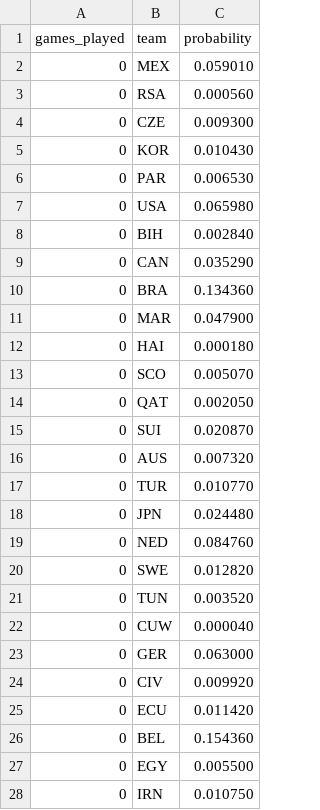
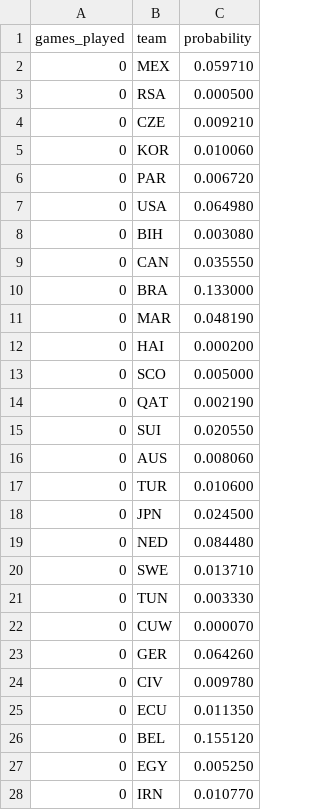
Before and after one commit to mvermeulen/ai, a CSV file: worldcup/data/probability_history.csv, drawn as a sheet; only a part is shown; the diff covers the shown part only.

```diff
--- a/worldcup/data/probability_history.csv
+++ b/worldcup/data/probability_history.csv
@@ -1,28 +1,28 @@
 games_played,team,probability
-0,MEX,0.059010
-0,RSA,0.000560
-0,CZE,0.009300
-0,KOR,0.010430
-0,PAR,0.006530
-0,USA,0.065980
-0,BIH,0.002840
-0,CAN,0.035290
-0,BRA,0.134360
-0,MAR,0.047900
-0,HAI,0.000180
-0,SCO,0.005070
-0,QAT,0.002050
-0,SUI,0.020870
-0,AUS,0.007320
-0,TUR,0.010770
-0,JPN,0.024480
-0,NED,0.084760
-0,SWE,0.012820
-0,TUN,0.003520
-0,CUW,0.000040
-0,GER,0.063000
-0,CIV,0.009920
-0,ECU,0.011420
-0,BEL,0.154360
-0,EGY,0.005500
-0,IRN,0.010750
+0,MEX,0.059710
+0,RSA,0.000500
+0,CZE,0.009210
+0,KOR,0.010060
+0,PAR,0.006720
+0,USA,0.064980
+0,BIH,0.003080
+0,CAN,0.035550
+0,BRA,0.133000
+0,MAR,0.048190
+0,HAI,0.000200
+0,SCO,0.005000
+0,QAT,0.002190
+0,SUI,0.020550
+0,AUS,0.008060
+0,TUR,0.010600
+0,JPN,0.024500
+0,NED,0.084480
+0,SWE,0.013710
+0,TUN,0.003330
+0,CUW,0.000070
+0,GER,0.064260
+0,CIV,0.009780
+0,ECU,0.011350
+0,BEL,0.155120
+0,EGY,0.005250
+0,IRN,0.010770
```
Also changed, not shown: 4 added rows, 2 removed rows and 142 edited cells elsewhere in this file, worldcup/data/schedule.csv.
